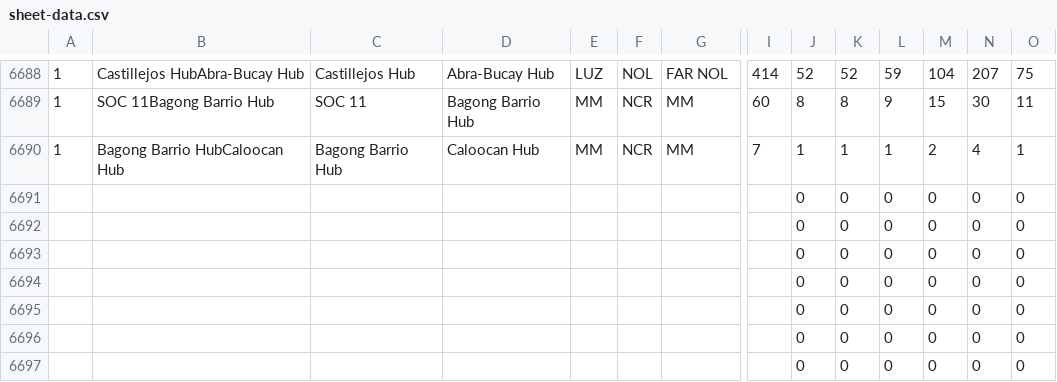
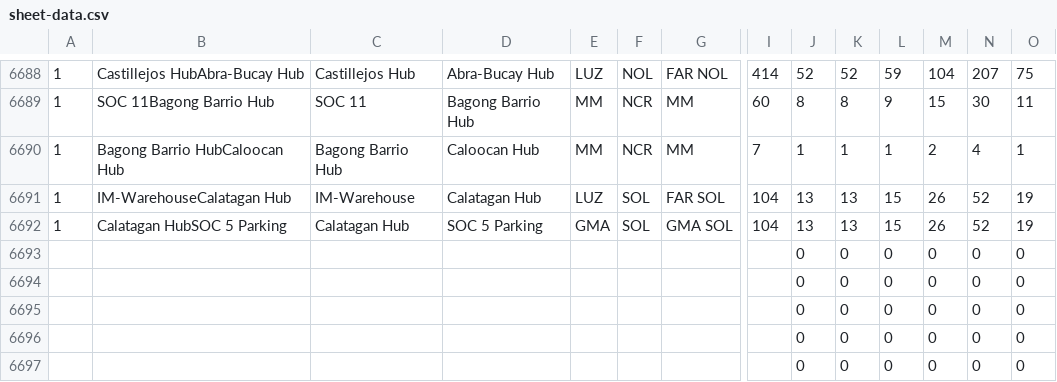
Before and after one commit to pamelacabanting-design/rc-fuel-matrix, a CSV file: sheet-data.csv, drawn as a sheet; only a part is shown, gaps mark what is left out; removed rows and columns are numbered as before the commit, all else as after; rows hold the shown columns only; the diff names each change by its address in the sheet, - before the commit and + after, or states it on an @@ line.

```diff
--- a/sheet-data.csv
+++ b/sheet-data.csv
-row 6691:  |  |  |  |  |  |  |  | 0 | 0 | 0 | 0 | 0 | 0
-row 6692:  |  |  |  |  |  |  |  | 0 | 0 | 0 | 0 | 0 | 0
+row 6691: 1 | IM-WarehouseCalatagan Hub | IM-Warehouse | Calatagan Hub | LUZ | SOL | FAR SOL | 104 | 13 | 13 | 15 | 26 | 52 | 19
+row 6692: 1 | Calatagan HubSOC 5 Parking | Calatagan Hub | SOC 5 Parking | GMA | SOL | GMA SOL | 104 | 13 | 13 | 15 | 26 | 52 | 19
```
